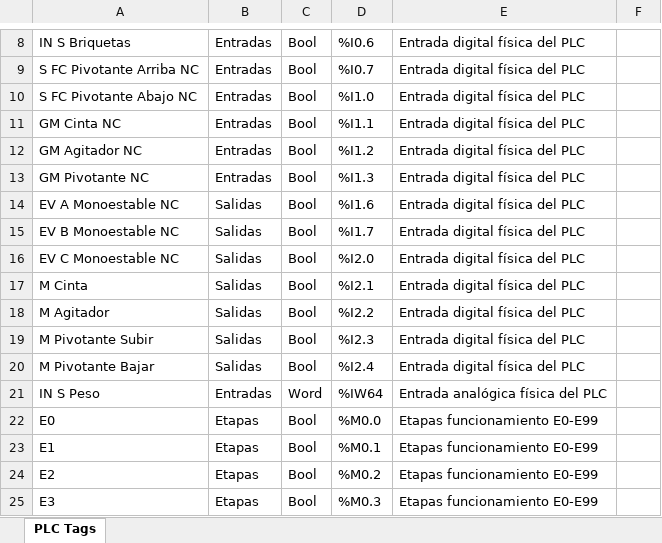
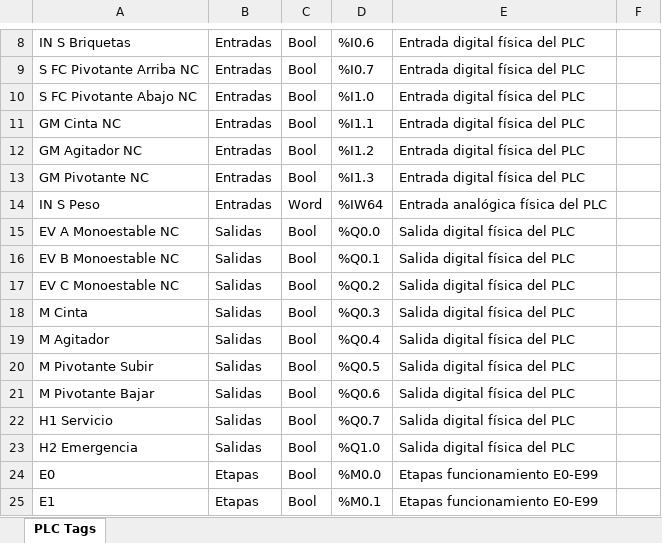
Before and after one commit to TheDanEx/Project-5, an Excel workbook: PLCTags Ordenadas.xlsx, sheet PLC Tags, drawn as a sheet; only a part is shown, gaps mark what is left out; the shorter side is filled out with more unchanged rows; values as stored, in another font and other column widths than the file's, no borders; table styles not drawn; removed rows and columns are numbered as before the commit, all else as after; the diff names each change by its address in the sheet, - before the commit and + after, or states it on an @@ line.

```diff
--- a/PLCTags Ordenadas.xlsx (sheet PLC Tags)
+++ b/PLCTags Ordenadas.xlsx (sheet PLC Tags)
-row 14: EV A Monoestable NC | Salidas | Bool | %I1.6 | Entrada digital física del PLC
-row 15: EV B Monoestable NC | Salidas | Bool | %I1.7 | Entrada digital física del PLC
-row 16: EV C Monoestable NC | Salidas | Bool | %I2.0 | Entrada digital física del PLC
-row 17: M Cinta | Salidas | Bool | %I2.1 | Entrada digital física del PLC
-row 18: M Agitador | Salidas | Bool | %I2.2 | Entrada digital física del PLC
-row 19: M Pivotante Subir | Salidas | Bool | %I2.3 | Entrada digital física del PLC
-row 20: M Pivotante Bajar | Salidas | Bool | %I2.4 | Entrada digital física del PLC
+row 15: EV A Monoestable NC | Salidas | Bool | %Q0.0 | Salida digital física del PLC
+row 16: EV B Monoestable NC | Salidas | Bool | %Q0.1 | Salida digital física del PLC
+row 17: EV C Monoestable NC | Salidas | Bool | %Q0.2 | Salida digital física del PLC
+row 18: M Cinta | Salidas | Bool | %Q0.3 | Salida digital física del PLC
+row 19: M Agitador | Salidas | Bool | %Q0.4 | Salida digital física del PLC
+row 20: M Pivotante Subir | Salidas | Bool | %Q0.5 | Salida digital física del PLC
+row 21: M Pivotante Bajar | Salidas | Bool | %Q0.6 | Salida digital física del PLC
+row 22: H1 Servicio | Salidas | Bool | %Q0.7 | Salida digital física del PLC
+row 23: H2 Emergencia | Salidas | Bool | %Q1.0 | Salida digital física del PLC
```
Also changed, not shown: 6 other files.
